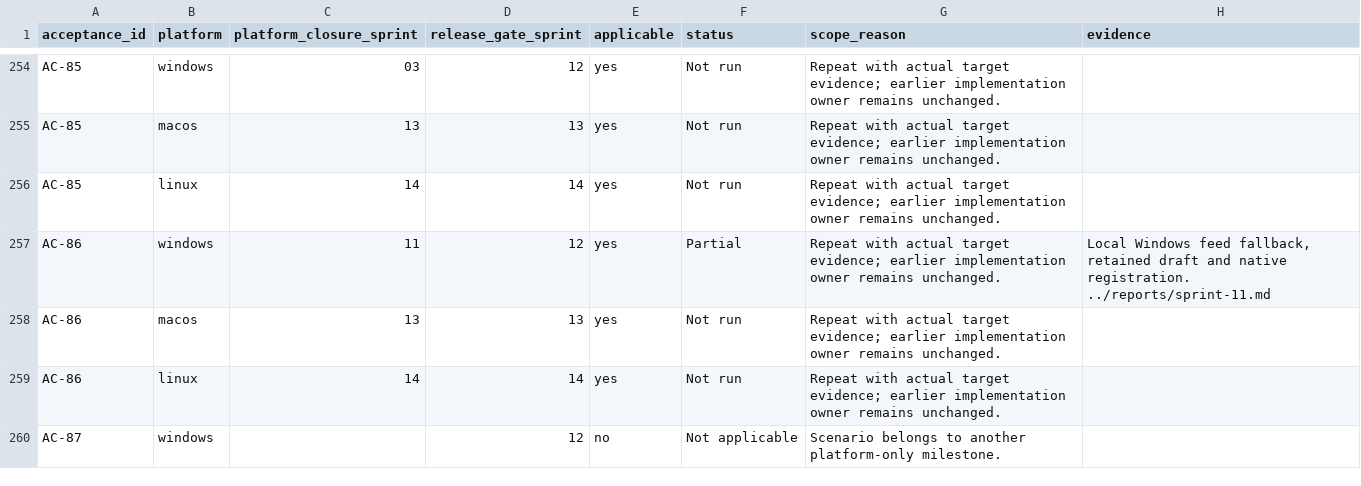
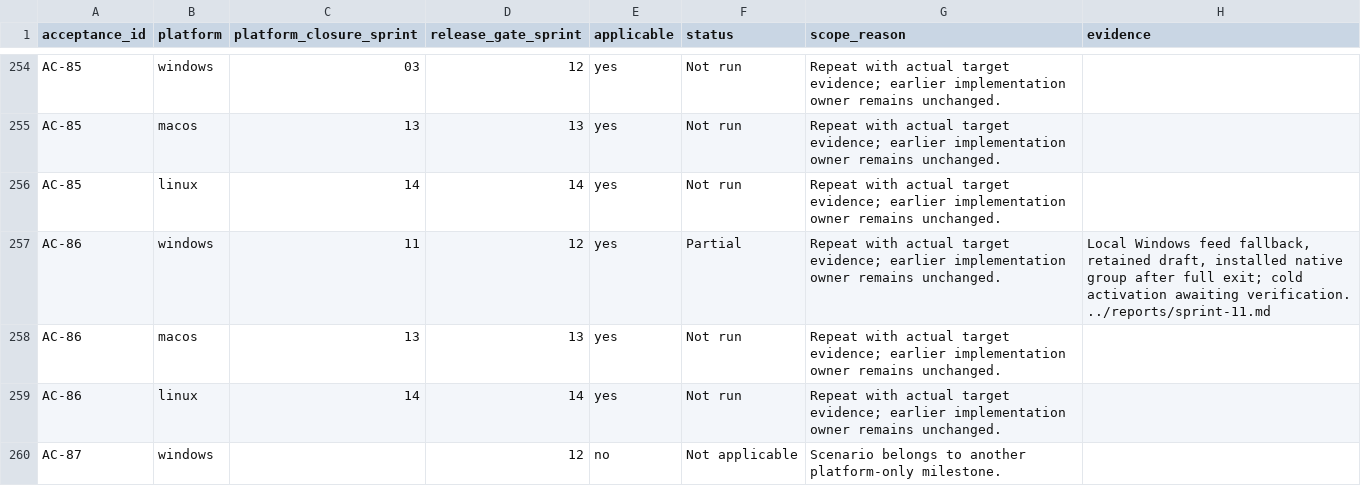
Before and after one commit to joshmarkovic/threadline, a CSV file: docs/spec/acceptance_platform_traceability.csv, drawn as a sheet; only a part is shown, gaps mark what is left out.

Commit message:
(docs) Record verified Windows toast delivery
Retain the local build upgrade and the native Windows history result. The disconnected desktop prevented the cold activation gesture.

```diff
--- a/docs/spec/acceptance_platform_traceability.csv
+++ b/docs/spec/acceptance_platform_traceability.csv
@@ -256,3 +256,3 @@ AC-85,macos,13,13,yes,Not run,Repeat with actual target evidence; earlier implem
 AC-85,linux,14,14,yes,Not run,Repeat with actual target evidence; earlier implementation owner remains unchanged.,
-AC-86,windows,11,12,yes,Partial,Repeat with actual target evidence; earlier implementation owner remains unchanged.,"Local Windows feed fallback, retained draft and native registration. ../reports/sprint-11.md"
+AC-86,windows,11,12,yes,Partial,Repeat with actual target evidence; earlier implementation owner remains unchanged.,"Local Windows feed fallback, retained draft, installed native group after full exit; cold activation awaiting verification. ../reports/sprint-11.md"
 AC-86,macos,13,13,yes,Not run,Repeat with actual target evidence; earlier implementation owner remains unchanged.,
```
Also changed, not shown: docs/spec/test_platform_traceability.csv, 2 other files.
